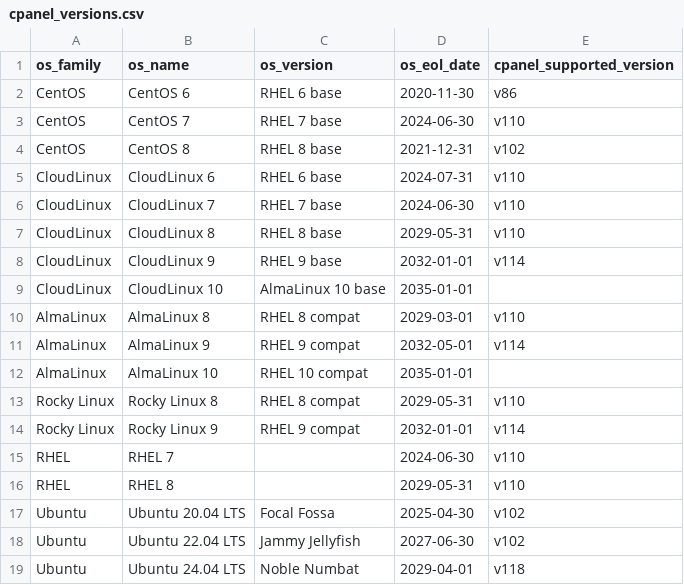
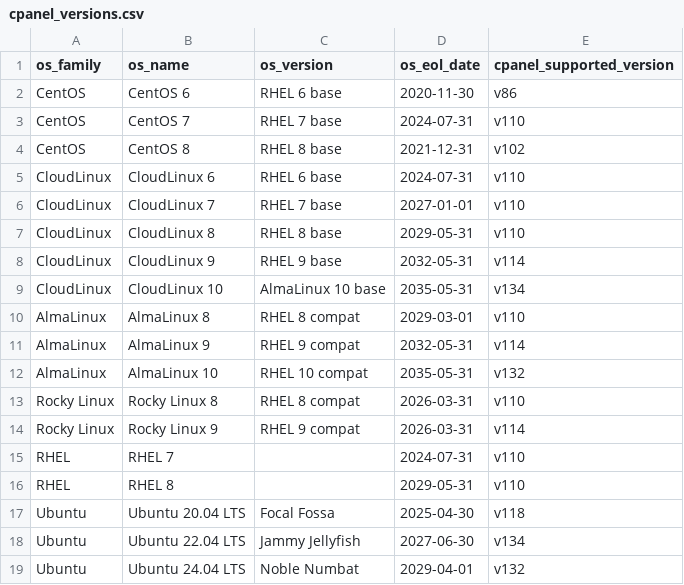
Before and after one commit to vl-tech/godig, a CSV file: dns_checks/cpanel_versions.csv, drawn as a sheet.

```diff
--- a/dns_checks/cpanel_versions.csv
+++ b/dns_checks/cpanel_versions.csv
@@ -2,18 +2,18 @@ os_family,os_name,os_version,os_eol_date,cpanel_supported_version
 CentOS,CentOS 6,RHEL 6 base,2020-11-30,v86
-CentOS,CentOS 7,RHEL 7 base,2024-06-30,v110
+CentOS,CentOS 7,RHEL 7 base,2024-07-31,v110
 CentOS,CentOS 8,RHEL 8 base,2021-12-31,v102
 CloudLinux,CloudLinux 6,RHEL 6 base,2024-07-31,v110
-CloudLinux,CloudLinux 7,RHEL 7 base,2024-06-30,v110
+CloudLinux,CloudLinux 7,RHEL 7 base,2027-01-01,v110
 CloudLinux,CloudLinux 8,RHEL 8 base,2029-05-31,v110
-CloudLinux,CloudLinux 9,RHEL 9 base,2032-01-01,v114
-CloudLinux,CloudLinux 10,AlmaLinux 10 base,2035-01-01,
+CloudLinux,CloudLinux 9,RHEL 9 base,2032-05-31,v114
+CloudLinux,CloudLinux 10,AlmaLinux 10 base,2035-05-31,v134
 AlmaLinux,AlmaLinux 8,RHEL 8 compat,2029-03-01,v110
-AlmaLinux,AlmaLinux 9,RHEL 9 compat,2032-05-01,v114
-AlmaLinux,AlmaLinux 10,RHEL 10 compat,2035-01-01,
-Rocky Linux,Rocky Linux 8,RHEL 8 compat,2029-05-31,v110
-Rocky Linux,Rocky Linux 9,RHEL 9 compat,2032-01-01,v114
-RHEL,RHEL 7,,2024-06-30,v110
+AlmaLinux,AlmaLinux 9,RHEL 9 compat,2032-05-31,v114
+AlmaLinux,AlmaLinux 10,RHEL 10 compat,2035-05-31,v132
+Rocky Linux,Rocky Linux 8,RHEL 8 compat,2026-03-31,v110
+Rocky Linux,Rocky Linux 9,RHEL 9 compat,2026-03-31,v114
+RHEL,RHEL 7,,2024-07-31,v110
 RHEL,RHEL 8,,2029-05-31,v110
-Ubuntu,Ubuntu 20.04 LTS,Focal Fossa,2025-04-30,v102
-Ubuntu,Ubuntu 22.04 LTS,Jammy Jellyfish,2027-06-30,v102
-Ubuntu,Ubuntu 24.04 LTS,Noble Numbat,2029-04-01,v118
+Ubuntu,Ubuntu 20.04 LTS,Focal Fossa,2025-04-30,v118
+Ubuntu,Ubuntu 22.04 LTS,Jammy Jellyfish,2027-06-30,v134
+Ubuntu,Ubuntu 24.04 LTS,Noble Numbat,2029-04-01,v132
```
Also changed, not shown: 4 other files.
